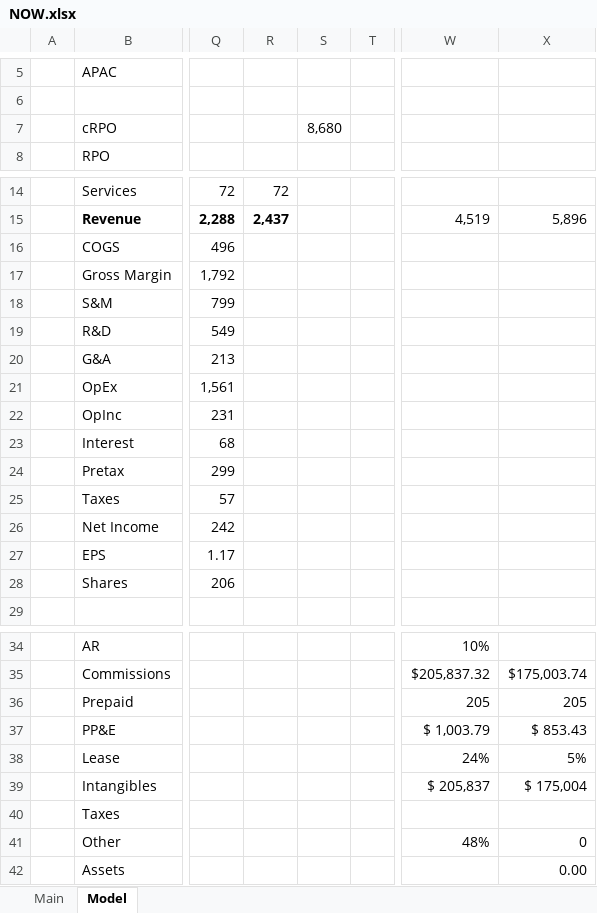
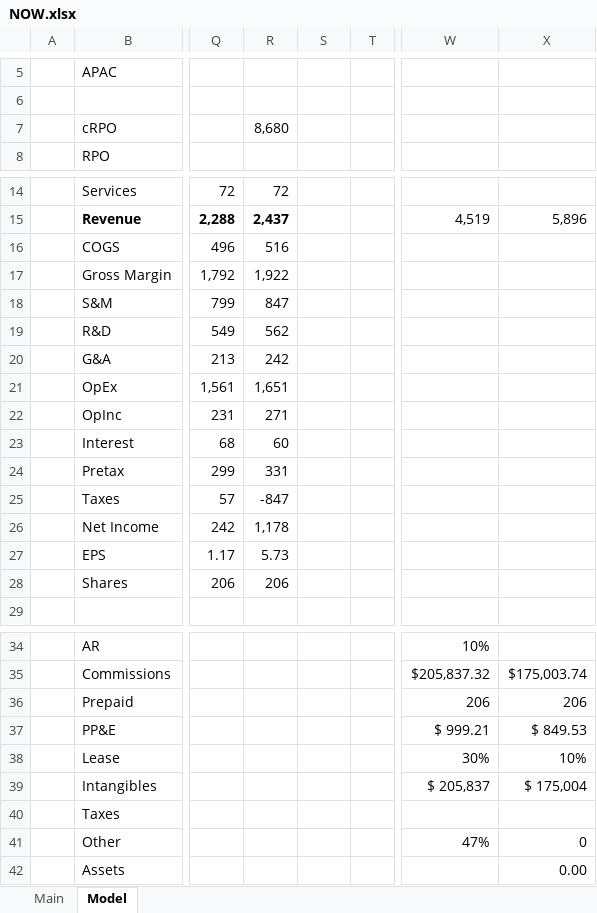
Before and after one commit to jeffersonhwang/models, an Excel workbook: NOW.xlsx, sheet Model, drawn as a sheet; only a part is shown, gaps mark what is left out; values as stored, in another font and other column widths than the file's, no borders; charts and pictures not drawn; the diff names each change by its address in the sheet, - before the commit and + after, or states it on an @@ line.

```diff
--- a/NOW.xlsx (sheet Model)
+++ b/NOW.xlsx (sheet Model)
-R7: (empty)
+R7: 8,680
-S7: 8,680
+S7: (empty)
-R16: (empty)
+R16: 516
-R17: (empty)
+R17: 1,922
-R18: (empty)
+R18: 847
-R19: (empty)
+R19: 562
-R20: (empty)
+R20: 242
-R21: (empty)
+R21: 1,651
-R22: (empty)
+R22: 271
-R23: (empty)
+R23: 60
-R24: (empty)
+R24: 331
-R25: (empty)
+R25: -847
-R26: (empty)
+R26: 1,178
-R27: (empty)
+R27: 5.73
-R28: (empty)
+R28: 206
-W36: 205
+W36: 206
-X36: 205
+X36: 206
-W37: $ 1,003.79
+W37: $ 999.21
-X37: $ 853.43
+X37: $ 849.53
-W38: 24%
+W38: 30%
-X38: 5%
+X38: 10%
-W41: 48%
+W41: 47%
```
Also changed, not shown: sheet Main, SNOW.xlsx, 1 other file.
